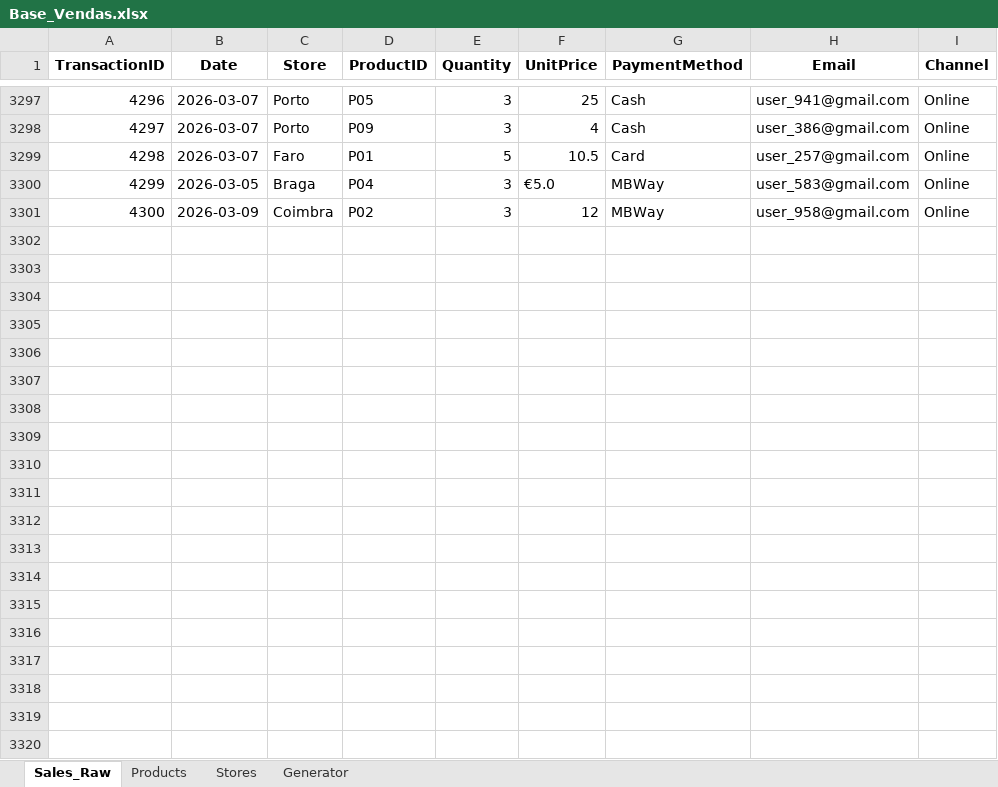
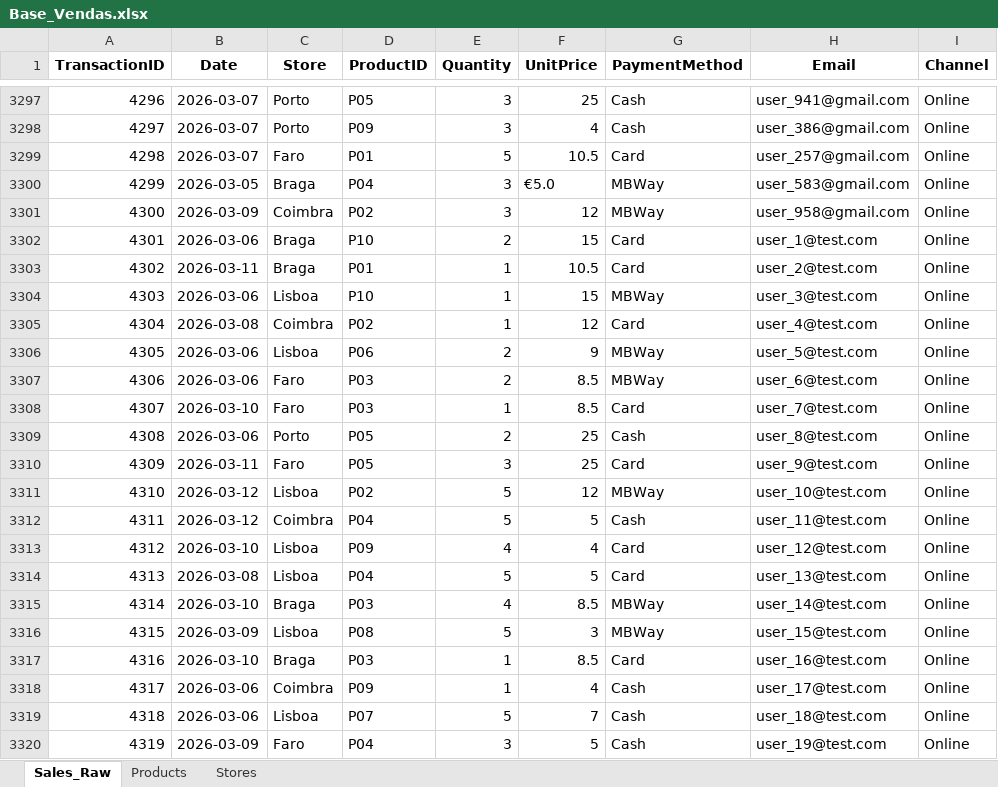
Before and after one commit to hdlopes1982/pipeline-vendas-automacao, an Excel workbook: Base_Vendas.xlsx, sheet Sales_Raw, drawn as a sheet; only a part is shown, gaps mark what is left out; values as stored, in another font and other column widths than the file's, no borders; the diff covers the shown part only; the diff names each change by its address in the sheet, - before the commit and + after, or states it on an @@ line.

```diff
--- a/Base_Vendas.xlsx (sheet Sales_Raw)
+++ b/Base_Vendas.xlsx (sheet Sales_Raw)
-sheet tab: Generator
+row 3302: 4301 | 2026-03-06 | Braga | P10 | 2 | 15 | Card | user_1@test.com | Online
+row 3303: 4302 | 2026-03-11 | Braga | P01 | 1 | 10.5 | Card | user_2@test.com | Online
+row 3304: 4303 | 2026-03-06 | Lisboa | P10 | 1 | 15 | MBWay | user_3@test.com | Online
+row 3305: 4304 | 2026-03-08 | Coimbra | P02 | 1 | 12 | Card | user_4@test.com | Online
+row 3306: 4305 | 2026-03-06 | Lisboa | P06 | 2 | 9 | MBWay | user_5@test.com | Online
+row 3307: 4306 | 2026-03-06 | Faro | P03 | 2 | 8.5 | MBWay | user_6@test.com | Online
+row 3308: 4307 | 2026-03-10 | Faro | P03 | 1 | 8.5 | Card | user_7@test.com | Online
+row 3309: 4308 | 2026-03-06 | Porto | P05 | 2 | 25 | Cash | user_8@test.com | Online
+row 3310: 4309 | 2026-03-11 | Faro | P05 | 3 | 25 | Card | user_9@test.com | Online
+row 3311: 4310 | 2026-03-12 | Lisboa | P02 | 5 | 12 | MBWay | user_10@test.com | Online
+row 3312: 4311 | 2026-03-12 | Coimbra | P04 | 5 | 5 | Cash | user_11@test.com | Online
+row 3313: 4312 | 2026-03-10 | Lisboa | P09 | 4 | 4 | Card | user_12@test.com | Online
+row 3314: 4313 | 2026-03-08 | Lisboa | P04 | 5 | 5 | Card | user_13@test.com | Online
+row 3315: 4314 | 2026-03-10 | Braga | P03 | 4 | 8.5 | MBWay | user_14@test.com | Online
+row 3316: 4315 | 2026-03-09 | Lisboa | P08 | 5 | 3 | MBWay | user_15@test.com | Online
+row 3317: 4316 | 2026-03-10 | Braga | P03 | 1 | 8.5 | Card | user_16@test.com | Online
+row 3318: 4317 | 2026-03-06 | Coimbra | P09 | 1 | 4 | Cash | user_17@test.com | Online
+row 3319: 4318 | 2026-03-06 | Lisboa | P07 | 5 | 7 | Cash | user_18@test.com | Online
+row 3320: 4319 | 2026-03-09 | Faro | P04 | 3 | 5 | Cash | user_19@test.com | Online
```
Also changed, not shown: 31 added rows elsewhere in this sheet, sheet Products, sheet Stores.
